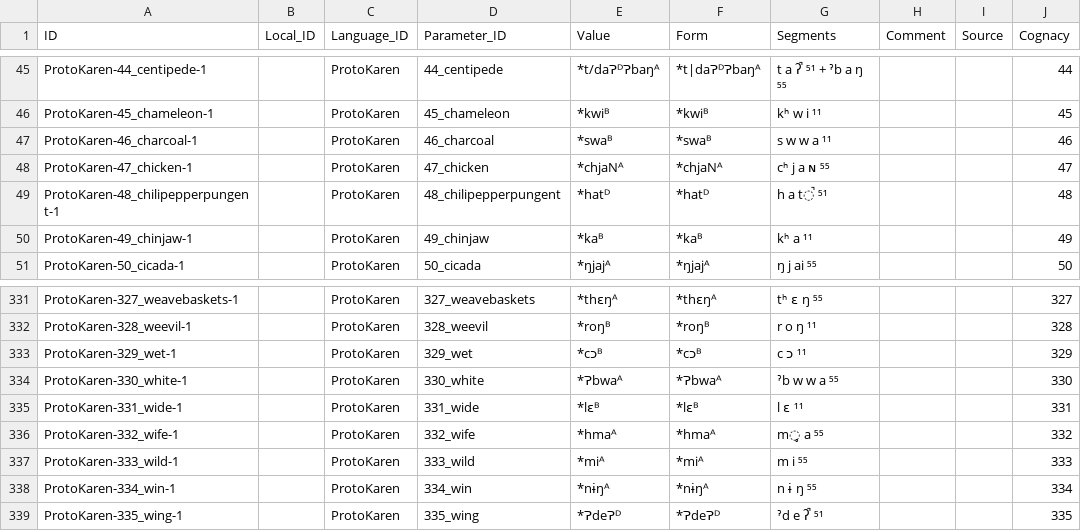
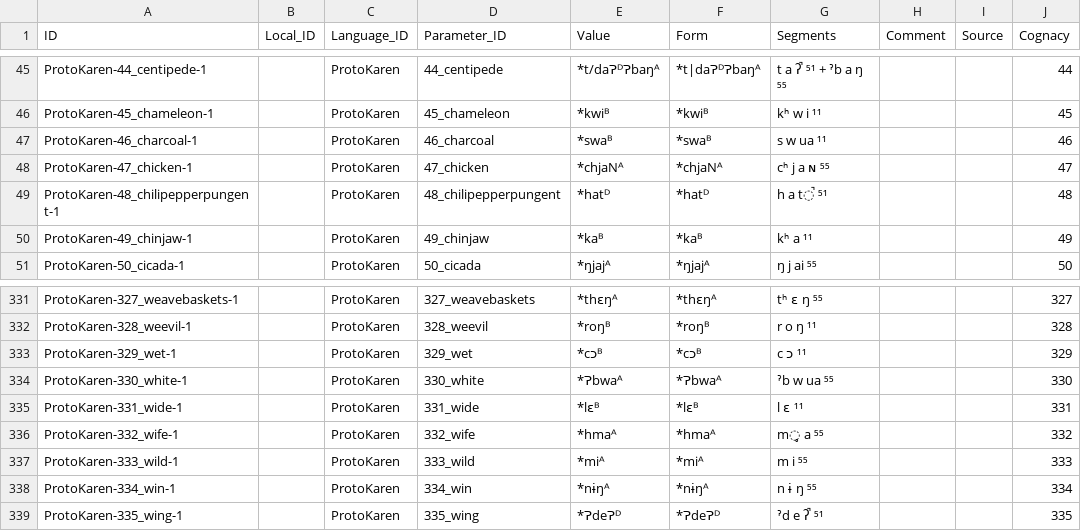
Before and after one commit to lexibank/luangthongkumkaren, a CSV file: cldf/forms.csv, drawn as a sheet; only a part is shown, gaps mark what is left out; the diff names each change by its address in the sheet, - before the commit and + after, or states it on an @@ line.

```diff
--- a/cldf/forms.csv
+++ b/cldf/forms.csv
-G47 (Segments): s w w a ¹¹
+G47 (Segments): s w ua ¹¹
-G334 (Segments): ˀb w w a ⁵⁵
+G334 (Segments): ˀb w ua ⁵⁵
```
Also changed, not shown: 7 other files.
